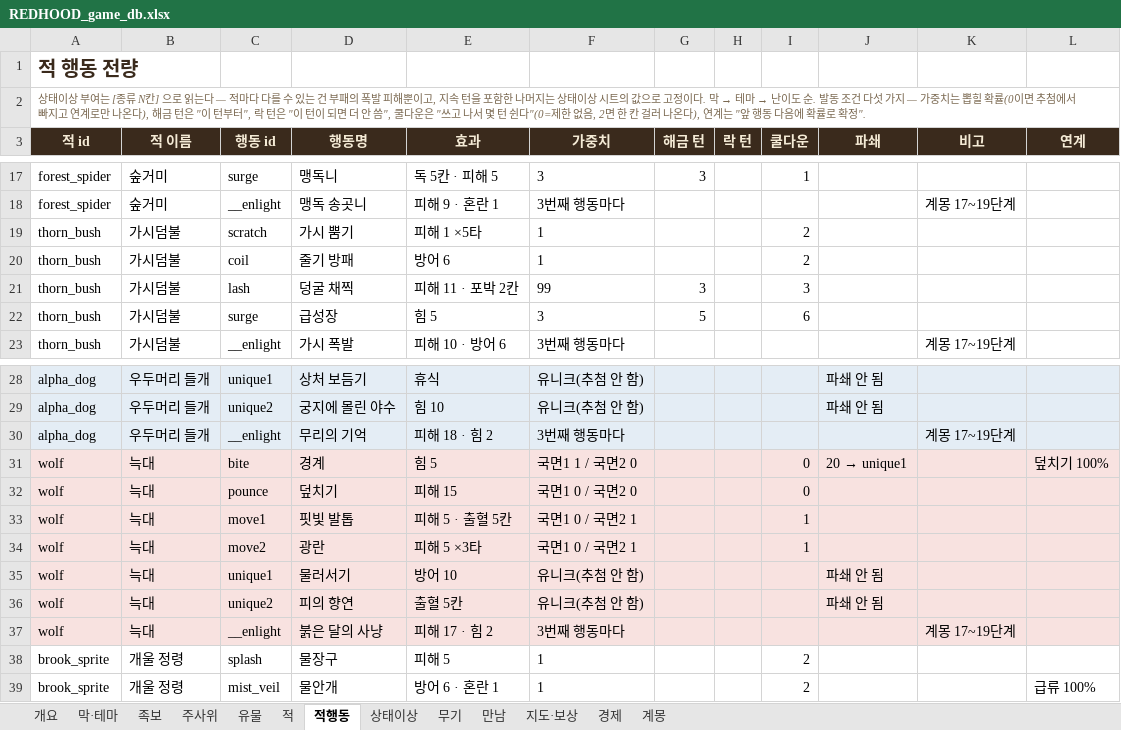
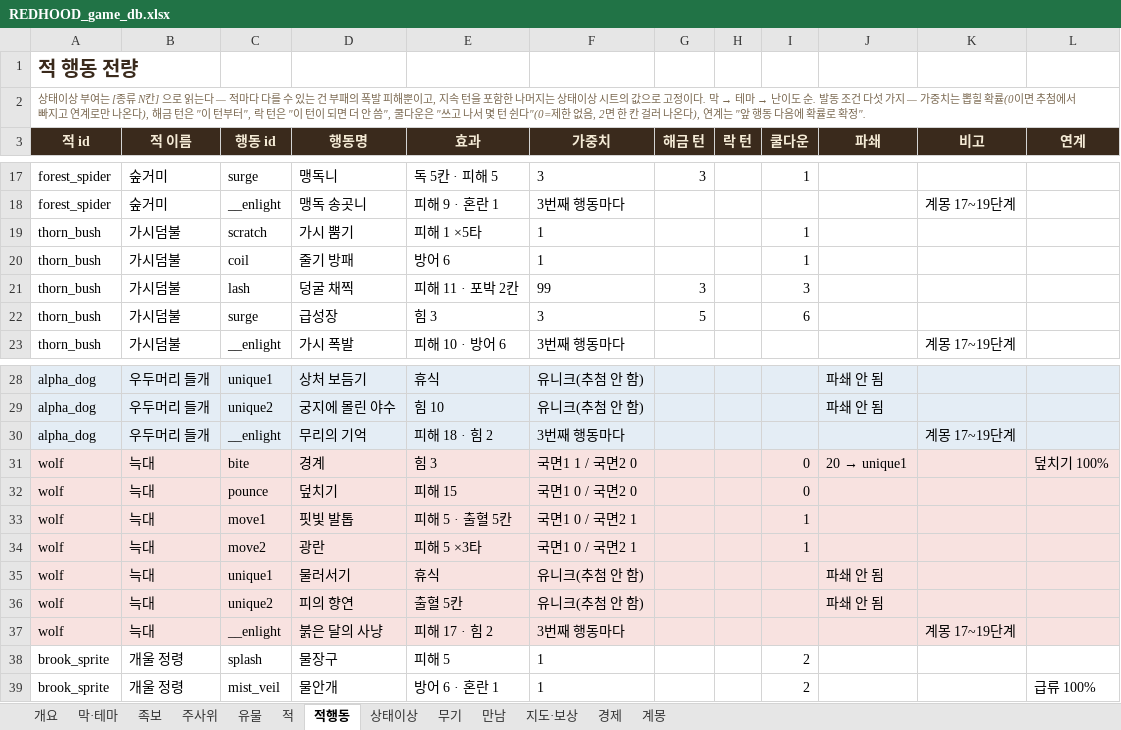
Before and after one commit to sepi-toolbox/Redhood, an Excel workbook: docs/REDHOOD_game_db.xlsx, sheet 적행동, drawn as a sheet; only a part is shown, gaps mark what is left out; values as stored, in another font and other column widths than the file's, no borders; the diff names each change by its address in the sheet, - before the commit and + after, or states it on an @@ line.

```diff
--- a/docs/REDHOOD_game_db.xlsx (sheet 적행동)
+++ b/docs/REDHOOD_game_db.xlsx (sheet 적행동)
-I19:I20 (쿨다운): 2
+I19:I20 (쿨다운): 1
-E22 (효과): 힘 5
+E22 (효과): 힘 3
-E31 (효과): 힘 5
+E31 (효과): 힘 3
-E35 (효과): 방어 10
+E35 (효과): 휴식
```
Also changed, not shown: 1 other file.
